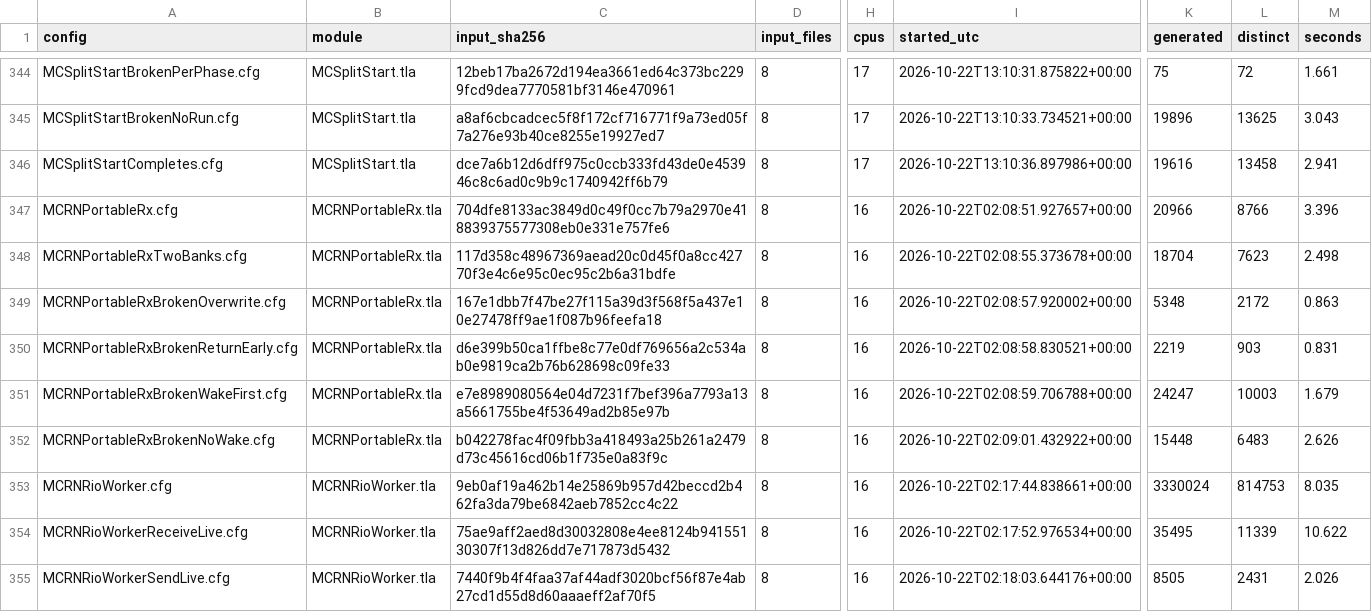
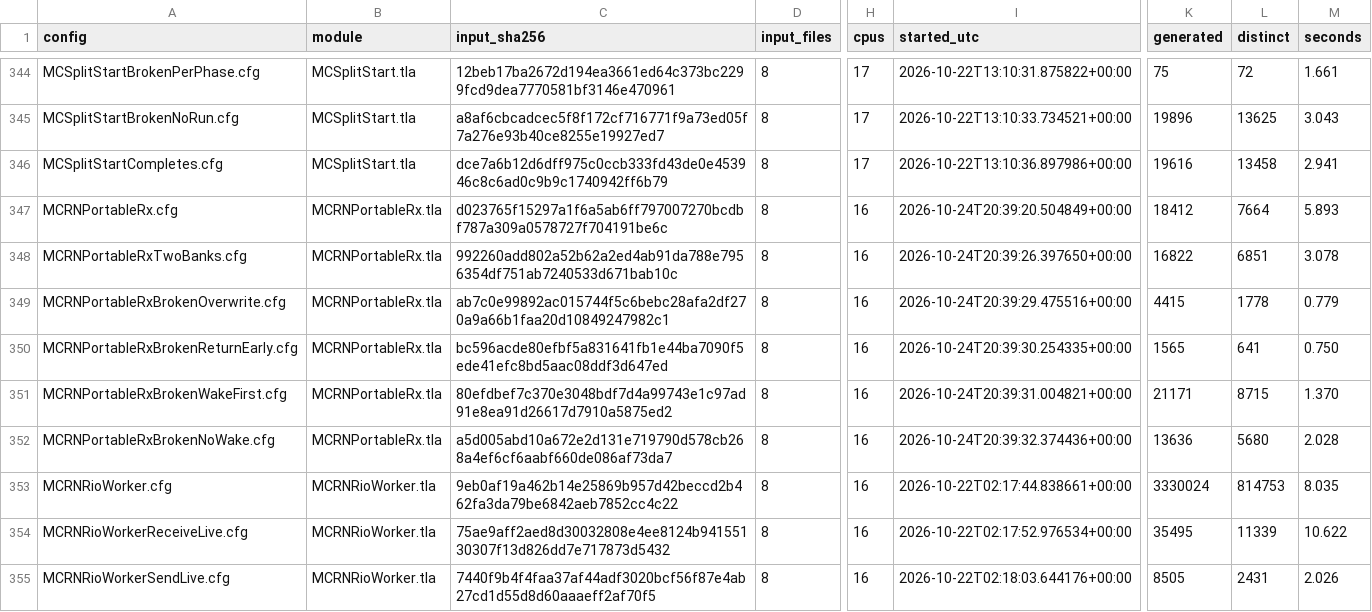
Before and after one commit to mas-bandwidth/rocketnet, a TSV file: tla/RUNS.tsv, drawn as a sheet; only a part is shown, gaps mark what is left out; the diff names each change by its address in the sheet, - before the commit and + after, or states it on an @@ line.

```diff
--- a/tla/RUNS.tsv
+++ b/tla/RUNS.tsv
-C347 (input_sha256): 704dfe8133ac3849d0c49f0cc7b79a2970e418839375577308eb0e331e757fe6
+C347 (input_sha256): d023765f15297a1f6a5ab6ff797007270bcdbf787a309a0578727f704191be6c
-I347 (started_utc): 2026-10-22T02:08:51.927657+00:00
+I347 (started_utc): 2026-10-24T20:39:20.504849+00:00
-K347 (generated): 20966
+K347 (generated): 18412
-L347 (distinct): 8766
+L347 (distinct): 7664
-M347 (seconds): 3.396
+M347 (seconds): 5.893
-C348 (input_sha256): 117d358c48967369aead20c0d45f0a8cc42770f3e4c6e95c0ec95c2b6a31bdfe
+C348 (input_sha256): 992260add802a52b62a2ed4ab91da788e7956354df751ab7240533d671bab10c
-I348 (started_utc): 2026-10-22T02:08:55.373678+00:00
+I348 (started_utc): 2026-10-24T20:39:26.397650+00:00
-K348 (generated): 18704
+K348 (generated): 16822
-L348 (distinct): 7623
+L348 (distinct): 6851
-M348 (seconds): 2.498
+M348 (seconds): 3.078
-C349 (input_sha256): 167e1dbb7f47be27f115a39d3f568f5a437e10e27478ff9ae1f087b96feefa18
+C349 (input_sha256): ab7c0e99892ac015744f5c6bebc28afa2df270a9a66b1faa20d10849247982c1
-I349 (started_utc): 2026-10-22T02:08:57.920002+00:00
+I349 (started_utc): 2026-10-24T20:39:29.475516+00:00
-K349 (generated): 5348
+K349 (generated): 4415
-L349 (distinct): 2172
+L349 (distinct): 1778
-M349 (seconds): 0.863
+M349 (seconds): 0.779
-C350 (input_sha256): d6e399b50ca1ffbe8c77e0df769656a2c534ab0e9819ca2b76b628698c09fe33
+C350 (input_sha256): bc596acde80efbf5a831641fb1e44ba7090f5ede41efc8bd5aac08ddf3d647ed
-I350 (started_utc): 2026-10-22T02:08:58.830521+00:00
+I350 (started_utc): 2026-10-24T20:39:30.254335+00:00
-K350 (generated): 2219
+K350 (generated): 1565
-L350 (distinct): 903
+L350 (distinct): 641
-M350 (seconds): 0.831
+M350 (seconds): 0.750
-C351 (input_sha256): e7e8989080564e04d7231f7bef396a7793a13a5661755be4f53649ad2b85e97b
+C351 (input_sha256): 80efdbef7c370e3048bdf7d4a99743e1c97ad91e8ea91d26617d7910a5875ed2
-I351 (started_utc): 2026-10-22T02:08:59.706788+00:00
+I351 (started_utc): 2026-10-24T20:39:31.004821+00:00
-K351 (generated): 24247
+K351 (generated): 21171
-L351 (distinct): 10003
+L351 (distinct): 8715
-M351 (seconds): 1.679
+M351 (seconds): 1.370
-C352 (input_sha256): b042278fac4f09fbb3a418493a25b261a2479d73c45616cd06b1f735e0a83f9c
+C352 (input_sha256): a5d005abd10a672e2d131e719790d578cb268a4ef6cf6aabf660de086af73da7
-I352 (started_utc): 2026-10-22T02:09:01.432922+00:00
+I352 (started_utc): 2026-10-24T20:39:32.374436+00:00
-K352 (generated): 15448
+K352 (generated): 13636
-L352 (distinct): 6483
+L352 (distinct): 5680
-M352 (seconds): 2.626
+M352 (seconds): 2.028
```
Also changed, not shown: tla/COVERAGE.tsv, 15 other files.
